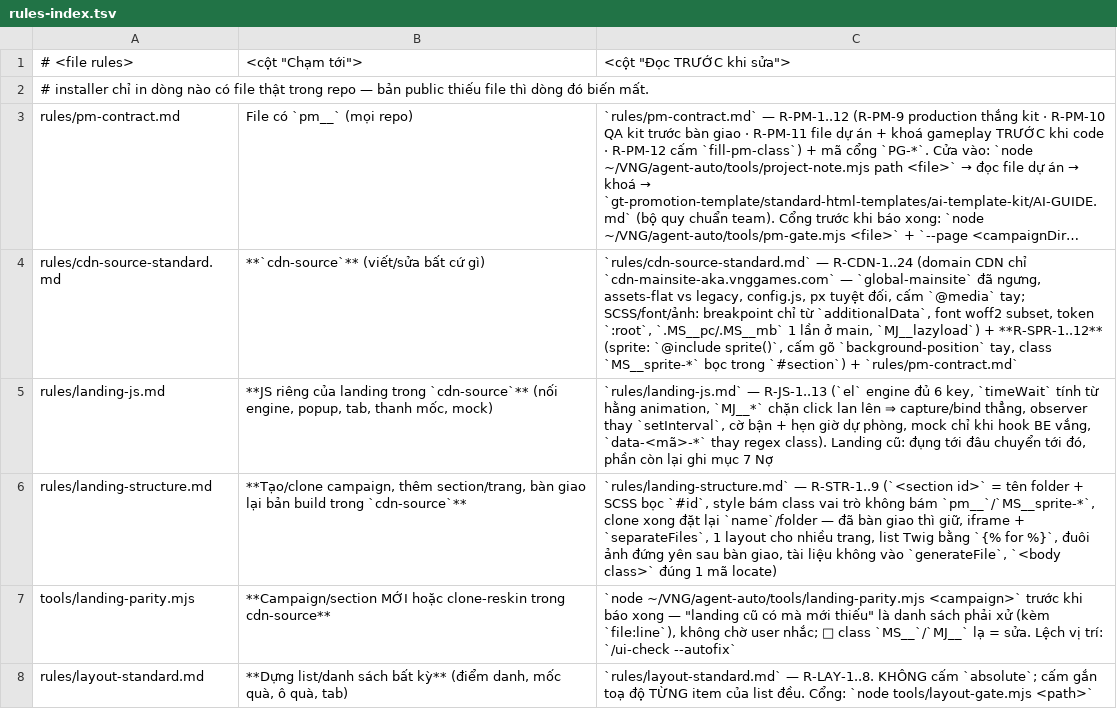
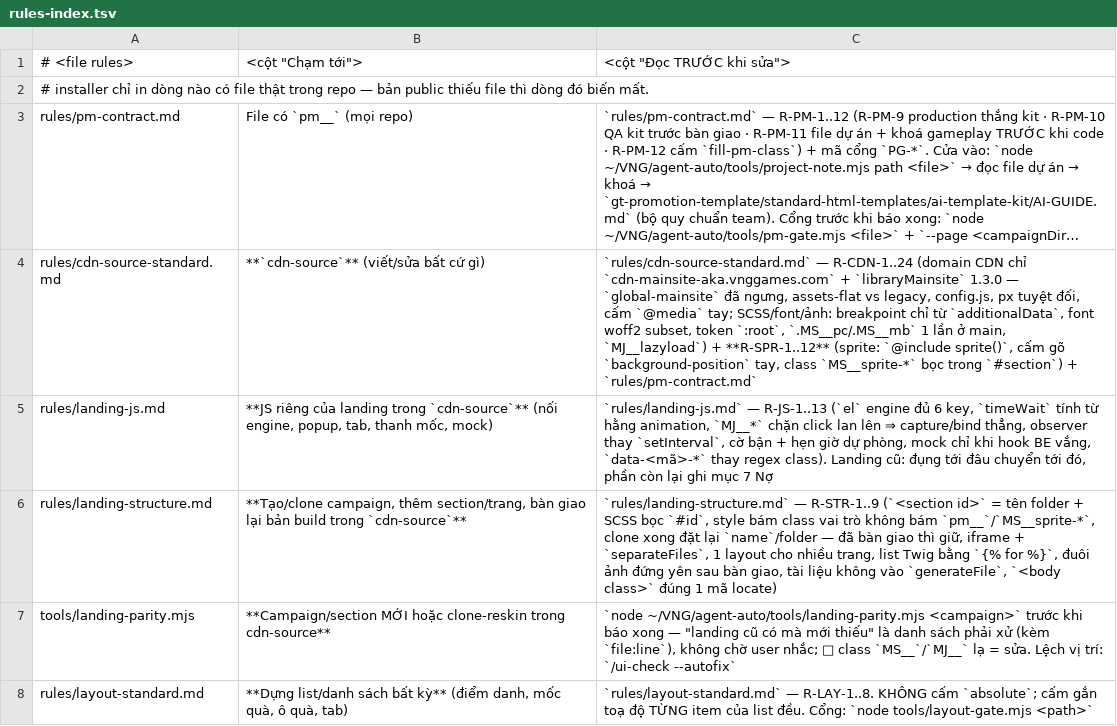
Before and after one commit to tongo0209/agent-auto, a TSV file: templates/rules-index.tsv, drawn as a sheet; only a part is shown; long unchanged cells end in …; the diff names each change by its address in the sheet, - before the commit and + after, or states it on an @@ line.

```diff
--- a/templates/rules-index.tsv
+++ b/templates/rules-index.tsv
-C4: …chỉ `cdn-mainsite-aka.vnggames.com` — `global-mainsite`…
+C4: …chỉ `cdn-mainsite-aka.vnggames.com` + `libraryMainsite` 1.3.0 — `global-mainsite`…
```
Also changed, not shown: 3 other files.
